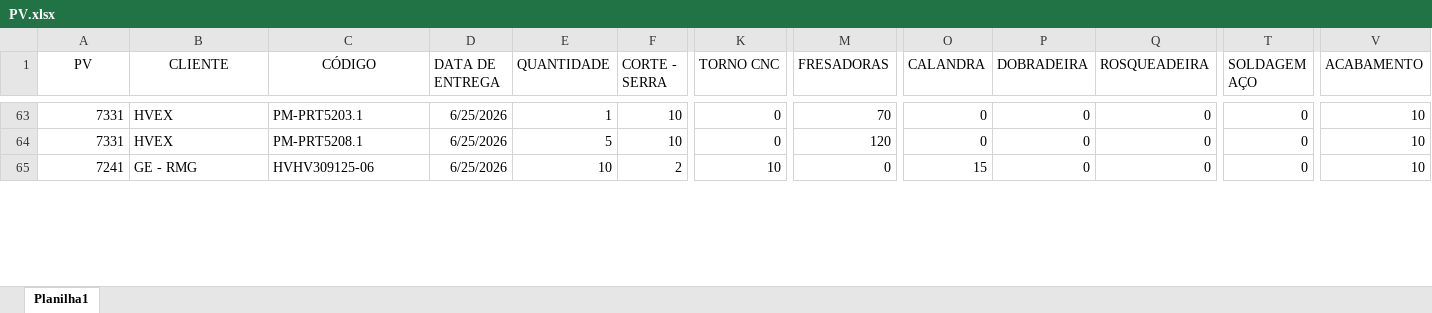
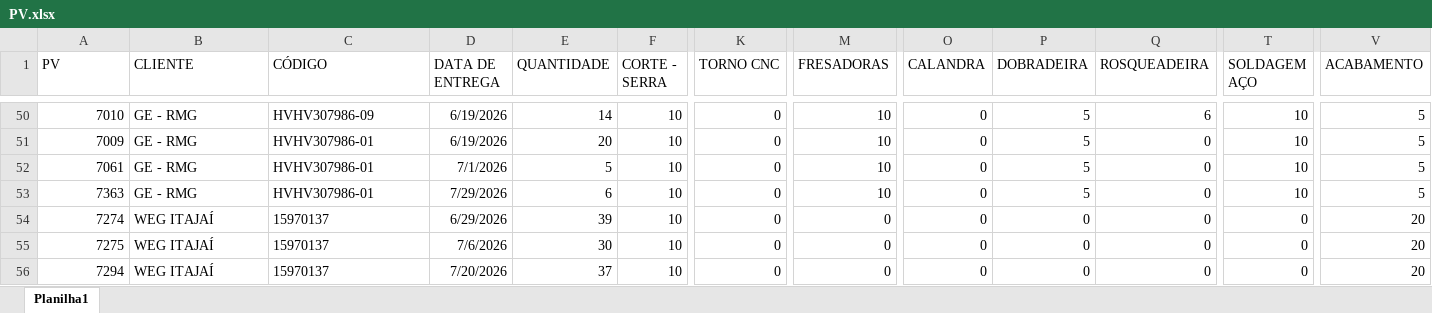
Before and after one commit to eluz7777-hue/aps-producao, an Excel workbook: PV.xlsx, sheet Planilha1, drawn as a sheet; only a part is shown, gaps mark what is left out; values as stored, in another font and other column widths than the file's, no borders; table styles not drawn; addresses are those after the commit; the diff covers the shown part only; the diff names each change by its address in the sheet, - before the commit and + after, or states it on an @@ line.

```diff
--- a/PV.xlsx (sheet Planilha1)
+++ b/PV.xlsx (sheet Planilha1)
-A1:C1 alignment: center
+A1:C1 alignment: left
-A50 (PV): 7331
+A50 (PV): 7010
-B50:B51 (CLIENTE): HVEX
+B50:B51 (CLIENTE): GE - RMG
-C50 (CÓDIGO): PM-PRT5203.1
+C50 (CÓDIGO): HVHV307986-09
-D50:D51 (DATA DE ENTREGA): 6/25/2026
+D50:D51 (DATA DE ENTREGA): 6/19/2026
-E50 (QUANTIDADE): 1
+E50 (QUANTIDADE): 14
-M50 (FRESADORAS): 70
+M50 (FRESADORAS): 10
-P50:P51 (DOBRADEIRA): 0
+P50:P51 (DOBRADEIRA): 5
-Q50 (ROSQUEADEIRA): 0
+Q50 (ROSQUEADEIRA): 6
-T50:T51 (SOLDAGEM AÇO): 0
+T50:T51 (SOLDAGEM AÇO): 10
-V50:V51 (ACABAMENTO): 10
+V50:V51 (ACABAMENTO): 5
-A51 (PV): 7331
+A51 (PV): 7009
-C51 (CÓDIGO): PM-PRT5208.1
+C51 (CÓDIGO): HVHV307986-01
-E51 (QUANTIDADE): 5
+E51 (QUANTIDADE): 20
-M51 (FRESADORAS): 120
+M51 (FRESADORAS): 10
@@ row 101 moved to row 52: 7061 @@
-A53 (PV): 7241
+A53 (PV): 7363
-C53 (CÓDIGO): HVHV309125-06
+C53 (CÓDIGO): HVHV307986-01
-D53 (DATA DE ENTREGA): 6/25/2026
+D53 (DATA DE ENTREGA): 7/29/2026
-E53 (QUANTIDADE): 10
+E53 (QUANTIDADE): 6
-F53 (CORTE - SERRA): 2
+F53 (CORTE - SERRA): 10
-K53 (TORNO CNC): 10
+K53 (TORNO CNC): 0
-M53 (FRESADORAS): 0
+M53 (FRESADORAS): 10
-O53 (CALANDRA): 15
+O53 (CALANDRA): 0
-P53 (DOBRADEIRA): 0
+P53 (DOBRADEIRA): 5
-T53 (SOLDAGEM AÇO): 0
+T53 (SOLDAGEM AÇO): 10
-V53 (ACABAMENTO): 10
+V53 (ACABAMENTO): 5
@@ row 73 moved to row 54: 7274 @@
@@ row 111 moved to row 55: 7275 @@
@@ row 149 moved to row 56: 7294 @@
```
Also changed, not shown: 31 added rows, 33 removed rows, 129 moved rows and 176 edited cells elsewhere in this sheet, 1 other file.
